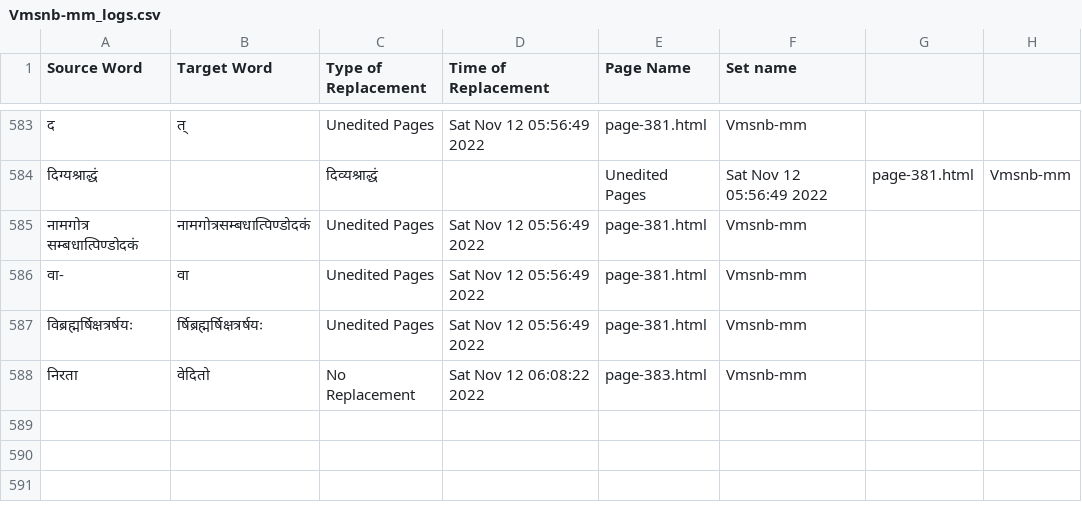
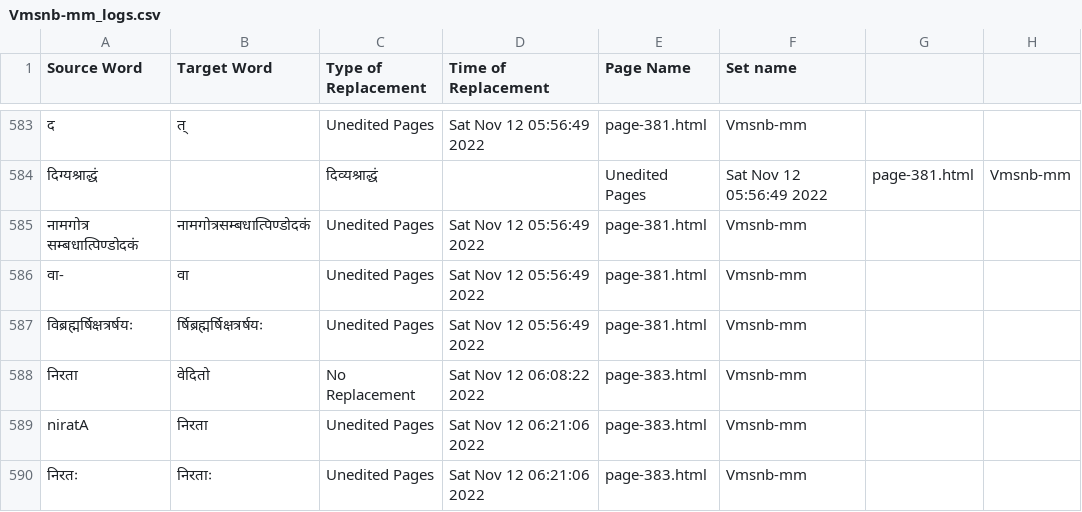
Before and after one commit to TeamOCR-IITB/Vmsnb-mm, a CSV file: Vmsnb-mm_logs.csv, drawn as a sheet; only a part is shown, gaps mark what is left out; the diff names each change by its address in the sheet, - before the commit and + after, or states it on an @@ line.

```diff
--- a/Vmsnb-mm_logs.csv
+++ b/Vmsnb-mm_logs.csv
+row 589: niratA | निरता | Unedited Pages | Sat Nov 12 06:21:06 2022 | page-383.html | Vmsnb-mm
+row 590: निरतः | निरताः | Unedited Pages | Sat Nov 12 06:21:06 2022 | page-383.html | Vmsnb-mm
```
Also changed, not shown: 6 other files.
